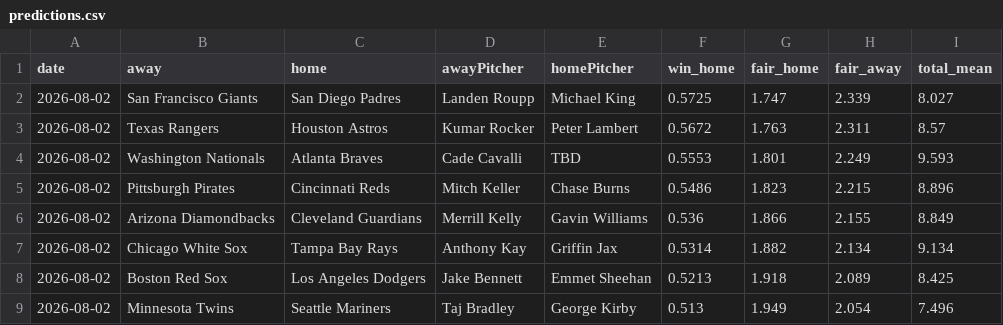
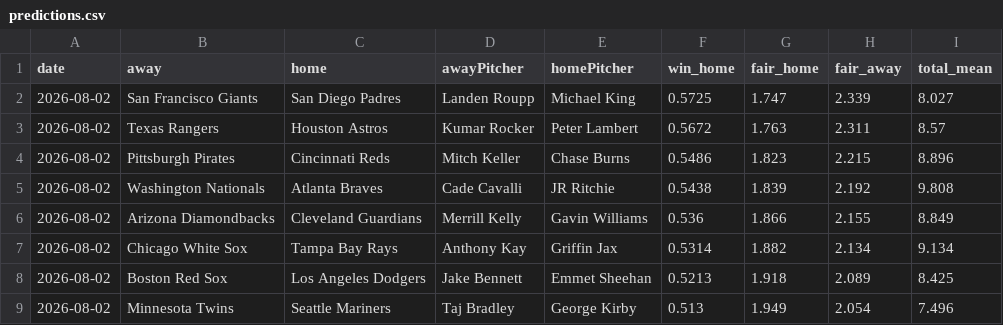
Before and after one commit to DanielTomaro13/MLB-Modelling, a CSV file: reports/predictions.csv, drawn as a sheet; only a part is shown.

```diff
--- a/reports/predictions.csv
+++ b/reports/predictions.csv
@@ -3,4 +3,4 @@ date,away,home,awayPitcher,homePitcher,win_home,fair_home,fair_away,total_mean
 2026-08-02,Texas Rangers,Houston Astros,Kumar Rocker,Peter Lambert,0.5672,1.763,2.311,8.57
-2026-08-02,Washington Nationals,Atlanta Braves,Cade Cavalli,TBD,0.5553,1.801,2.249,9.593
 2026-08-02,Pittsburgh Pirates,Cincinnati Reds,Mitch Keller,Chase Burns,0.5486,1.823,2.215,8.896
+2026-08-02,Washington Nationals,Atlanta Braves,Cade Cavalli,JR Ritchie,0.5438,1.839,2.192,9.808
 2026-08-02,Arizona Diamondbacks,Cleveland Guardians,Merrill Kelly,Gavin Williams,0.536,1.866,2.155,8.849
```
Also changed, not shown: data/fixtures.csv, 2 other files.
